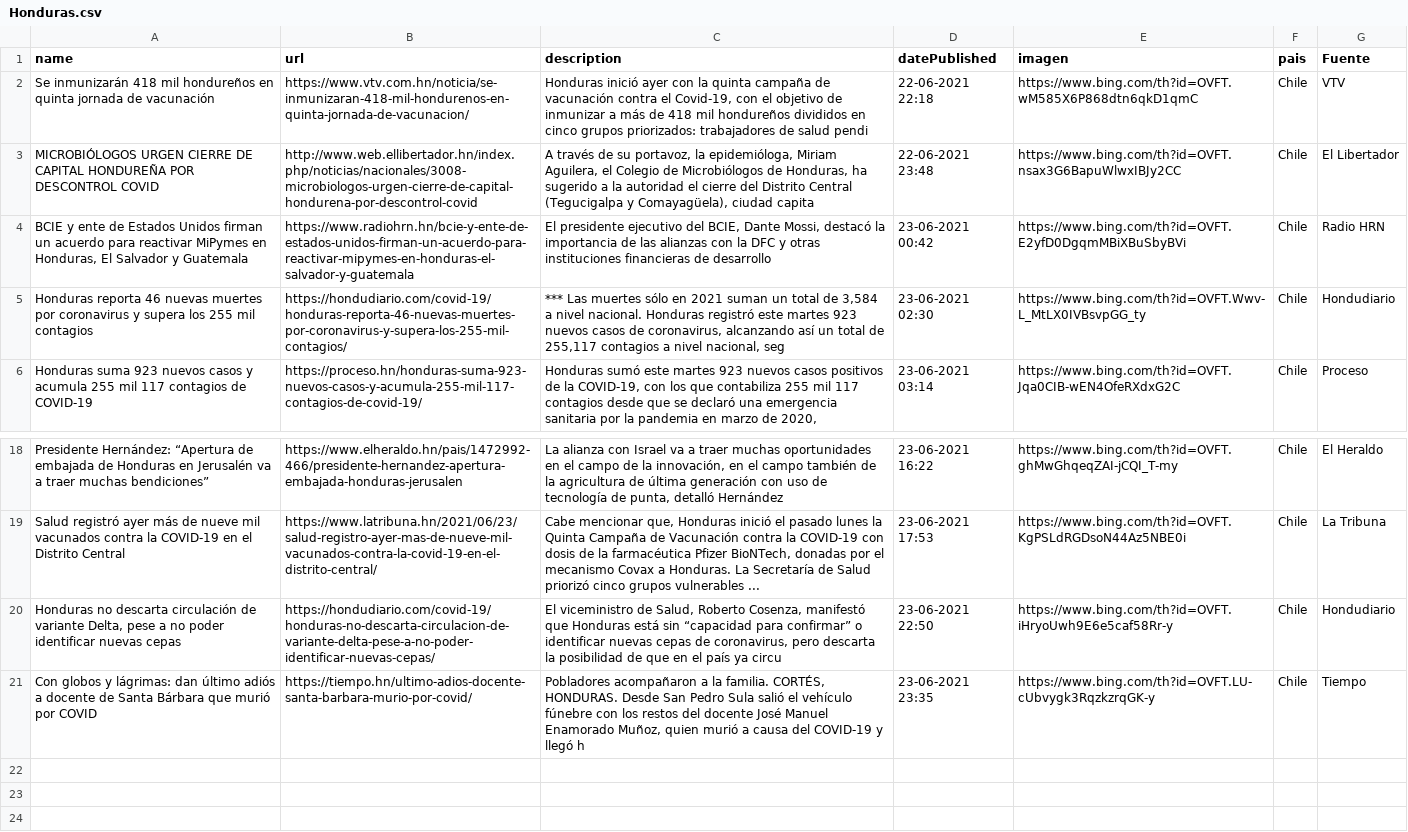
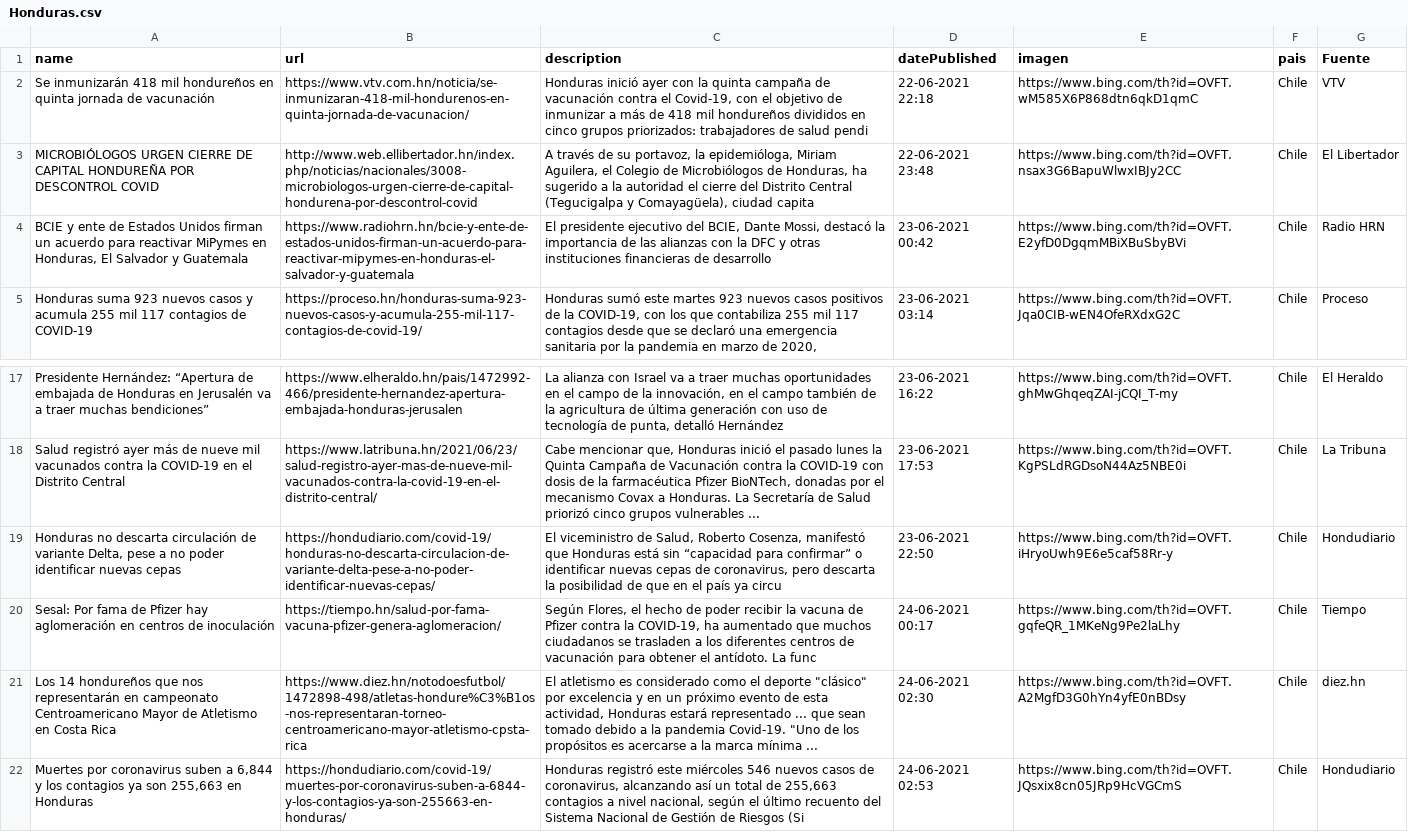
Before and after one commit to hectorflores329/github-actions_HN, a CSV file: Bing/News/Honduras.csv, drawn as a sheet; only a part is shown, gaps mark what is left out.

Commit message:
Descargado archivos

```diff
--- a/Bing/News/Honduras.csv
+++ b/Bing/News/Honduras.csv
@@ -4,3 +4,2 @@ MICROBIÓLOGOS URGEN CIERRE DE CAPITAL HONDUREÑA POR DESCONTROL COVID,http://ww
 "BCIE y ente de Estados Unidos firman un acuerdo para reactivar MiPymes en Honduras, El Salvador y Guatemala",https://www.radiohrn.hn/bcie-y-ente-de-estados-unidos-firman-un-acuerdo-para-reactivar-mipymes-en-honduras-el-salvador-y-guatemala,"El presidente ejecutivo del BCIE, Dante Mossi, destacó la importancia de las alianzas con la DFC y otras instituciones financieras de desarrollo",23-06-2021 00:42,https://www.bing.com/th?id=OVFT.E2yfD0DgqmMBiXBuSbyBVi,Chile,Radio HRN
-Honduras reporta 46 nuevas muertes por coronavirus y supera los 255 mil contagios,https://hondudiario.com/covid-19/honduras-reporta-46-nuevas-muertes-por-coronavirus-y-supera-los-255-mil-contagios/,"*** Las muertes sólo en 2021 suman un total de 3,584 a nivel nacional. Honduras registró este martes 923 nuevos casos de coronavirus, alcanzando así un total de 255,117 contagios a nivel nacional, seg",23-06-2021 02:30,https://www.bing.com/th?id=OVFT.Wwv-L_MtLX0IVBsvpGG_ty,Chile,Hondudiario
 Honduras suma 923 nuevos casos y acumula 255 mil 117 contagios de COVID-19,https://proceso.hn/honduras-suma-923-nuevos-casos-y-acumula-255-mil-117-contagios-de-covid-19/,"Honduras sumó este martes 923 nuevos casos positivos de la COVID-19, con los que contabiliza 255 mil 117 contagios desde que se declaró una emergencia sanitaria por la pandemia en marzo de 2020,",23-06-2021 03:14,https://www.bing.com/th?id=OVFT.Jqa0CIB-wEN4OfeRXdxG2C,Chile,Proceso
@@ -20,2 +19,4 @@ Salud registró ayer más de nueve mil vacunados contra la COVID-19 en el Distri
 "Honduras no descarta circulación de variante Delta, pese a no poder identificar nuevas cepas",https://hondudiario.com/covid-19/honduras-no-descarta-circulacion-de-variante-delta-pese-a-no-poder-identificar-nuevas-cepas/,"El viceministro de Salud, Roberto Cosenza, manifestó que Honduras está sin “capacidad para confirmar” o identificar nuevas cepas de coronavirus, pero descarta la posibilidad de que en el país ya circu",23-06-2021 22:50,https://www.bing.com/th?id=OVFT.iHryoUwh9E6e5caf58Rr-y,Chile,Hondudiario
-Con globos y lágrimas: dan último adiós a docente de Santa Bárbara que murió por COVID,https://tiempo.hn/ultimo-adios-docente-santa-barbara-murio-por-covid/,"Pobladores acompañaron a la familia. CORTÉS, HONDURAS. Desde San Pedro Sula salió el vehículo fúnebre con los restos del docente José Manuel Enamorado Muñoz, quien murió a causa del COVID-19 y llegó h",23-06-2021 23:35,https://www.bing.com/th?id=OVFT.LU-cUbvygk3RqzkzrqGK-y,Chile,Tiempo
+Sesal: Por fama de Pfizer hay aglomeración en centros de inoculación,https://tiempo.hn/salud-por-fama-vacuna-pfizer-genera-aglomeracion/,"Según Flores, el hecho de poder recibir la vacuna de Pfizer contra la COVID-19, ha aumentado que muchos ciudadanos se trasladen a los diferentes centros de vacunación para obtener el antídoto. La func",24-06-2021 00:17,https://www.bing.com/th?id=OVFT.gqfeQR_1MKeNg9Pe2laLhy,Chile,Tiempo
+Los 14 hondureños que nos representarán en campeonato Centroamericano Mayor de Atletismo en Costa Rica,https://www.diez.hn/notodoesfutbol/1472898-498/atletas-hondure%C3%B1os-nos-representaran-torneo-centroamericano-mayor-atletismo-cpsta-rica,"El atletismo es considerado como el deporte ""clásico"" por excelencia y en un próximo evento de esta actividad, Honduras estará representado ... que sean tomado debido a la pandemia Covid-19. ""Uno de los propósitos es acercarse a la marca mínima ...",24-06-2021 02:30,https://www.bing.com/th?id=OVFT.A2MgfD3G0hYn4yfE0nBDsy,Chile,diez.hn
+"Muertes por coronavirus suben a 6,844 y los contagios ya son 255,663 en Honduras",https://hondudiario.com/covid-19/muertes-por-coronavirus-suben-a-6844-y-los-contagios-ya-son-255663-en-honduras/,"Honduras registró este miércoles 546 nuevos casos de coronavirus, alcanzando así un total de 255,663 contagios a nivel nacional, según el último recuento del Sistema Nacional de Gestión de Riesgos (Si",24-06-2021 02:53,https://www.bing.com/th?id=OVFT.JQsxix8cn05JRp9HcVGCmS,Chile,Hondudiario
```
